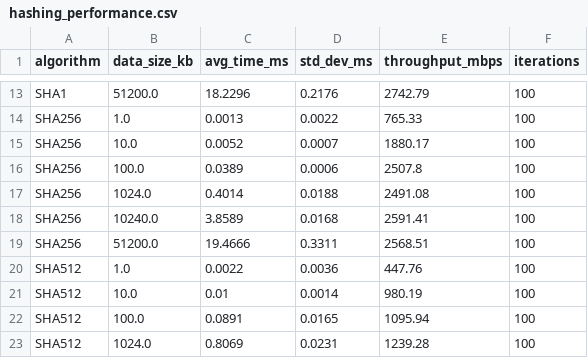
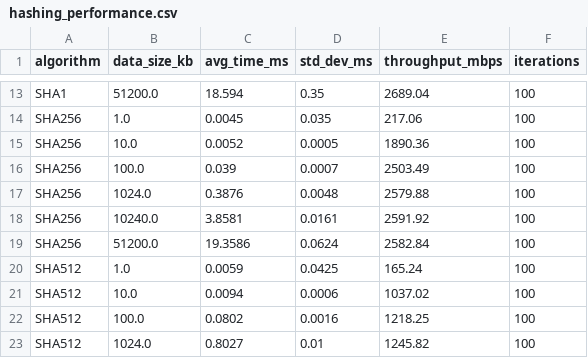
Before and after one commit to khoileuser/analytical-security-report, a CSV file: results/hashing/hashing_performance.csv, drawn as a sheet; only a part is shown, gaps mark what is left out; the diff covers the shown part only; the diff names each change by its address in the sheet, - before the commit and + after, or states it on an @@ line.

```diff
--- a/results/hashing/hashing_performance.csv
+++ b/results/hashing/hashing_performance.csv
-C13 (avg_time_ms): 18.2296
+C13 (avg_time_ms): 18.594
-D13 (std_dev_ms): 0.2176
+D13 (std_dev_ms): 0.35
-E13 (throughput_mbps): 2742.79
+E13 (throughput_mbps): 2689.04
-C14 (avg_time_ms): 0.0013
+C14 (avg_time_ms): 0.0045
-D14 (std_dev_ms): 0.0022
+D14 (std_dev_ms): 0.035
-E14 (throughput_mbps): 765.33
+E14 (throughput_mbps): 217.06
-D15 (std_dev_ms): 0.0007
+D15 (std_dev_ms): 0.0005
-E15 (throughput_mbps): 1880.17
+E15 (throughput_mbps): 1890.36
-C16 (avg_time_ms): 0.0389
+C16 (avg_time_ms): 0.039
-D16 (std_dev_ms): 0.0006
+D16 (std_dev_ms): 0.0007
-E16 (throughput_mbps): 2507.8
+E16 (throughput_mbps): 2503.49
-C17 (avg_time_ms): 0.4014
+C17 (avg_time_ms): 0.3876
-D17 (std_dev_ms): 0.0188
+D17 (std_dev_ms): 0.0048
-E17 (throughput_mbps): 2491.08
+E17 (throughput_mbps): 2579.88
-C18 (avg_time_ms): 3.8589
+C18 (avg_time_ms): 3.8581
-D18 (std_dev_ms): 0.0168
+D18 (std_dev_ms): 0.0161
-E18 (throughput_mbps): 2591.41
+E18 (throughput_mbps): 2591.92
-C19 (avg_time_ms): 19.4666
+C19 (avg_time_ms): 19.3586
-D19 (std_dev_ms): 0.3311
+D19 (std_dev_ms): 0.0624
-E19 (throughput_mbps): 2568.51
+E19 (throughput_mbps): 2582.84
-C20 (avg_time_ms): 0.0022
+C20 (avg_time_ms): 0.0059
-D20 (std_dev_ms): 0.0036
+D20 (std_dev_ms): 0.0425
-E20 (throughput_mbps): 447.76
+E20 (throughput_mbps): 165.24
-C21 (avg_time_ms): 0.01
+C21 (avg_time_ms): 0.0094
-D21 (std_dev_ms): 0.0014
+D21 (std_dev_ms): 0.0006
-E21 (throughput_mbps): 980.19
+E21 (throughput_mbps): 1037.02
-C22 (avg_time_ms): 0.0891
+C22 (avg_time_ms): 0.0802
-D22 (std_dev_ms): 0.0165
+D22 (std_dev_ms): 0.0016
-E22 (throughput_mbps): 1095.94
+E22 (throughput_mbps): 1218.25
-C23 (avg_time_ms): 0.8069
+C23 (avg_time_ms): 0.8027
-D23 (std_dev_ms): 0.0231
+D23 (std_dev_ms): 0.01
-E23 (throughput_mbps): 1239.28
+E23 (throughput_mbps): 1245.82
```
Also changed, not shown: 89 edited cells elsewhere in this file, results/hashing/hashing_resources.csv, 3 other files.
